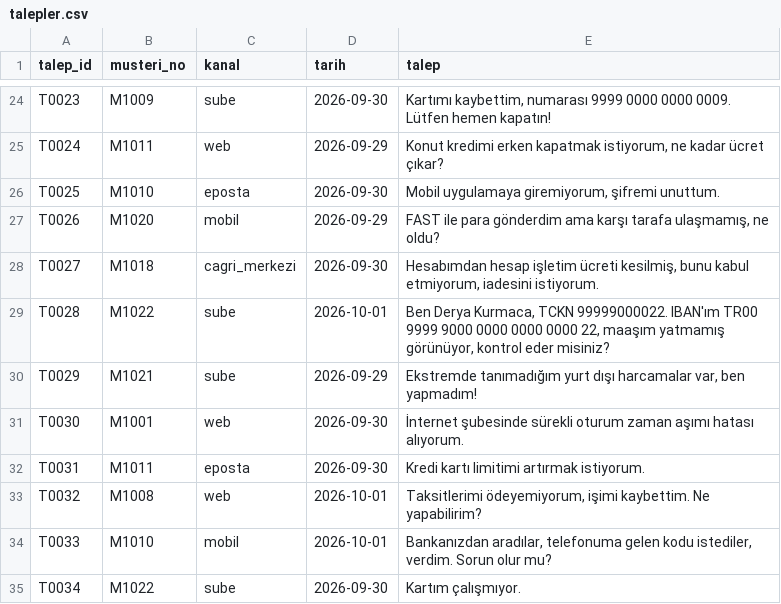
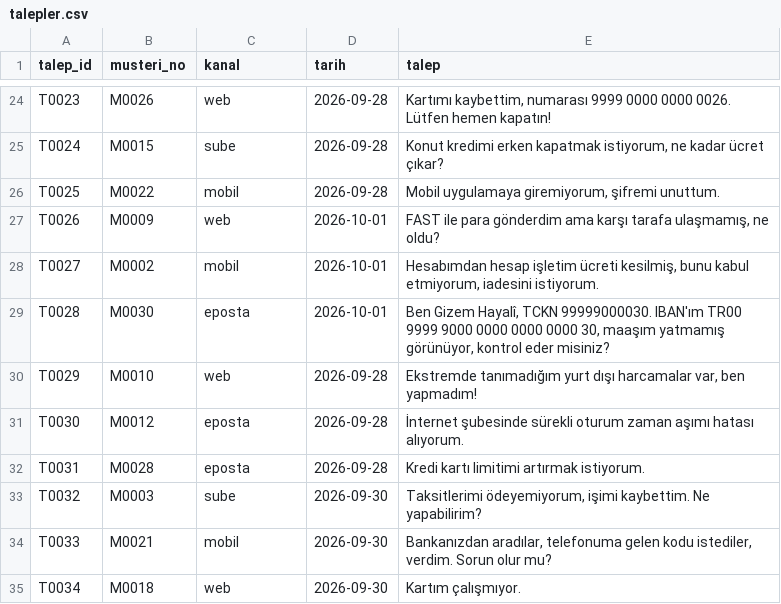
Before and after one commit to YaseminOran/agentic_edu, a CSV file: data/talepler.csv, drawn as a sheet; only a part is shown, gaps mark what is left out; the diff covers the shown part only; the diff names each change by its address in the sheet, - before the commit and + after, or states it on an @@ line.

```diff
--- a/data/talepler.csv
+++ b/data/talepler.csv
-B24 (musteri_no): M1009
+B24 (musteri_no): M0026
-C24 (kanal): sube
+C24 (kanal): web
-D24 (tarih): 2026-09-30
+D24 (tarih): 2026-09-28
-E24 (talep): …0000 0000 0009. Lütfen hemen…
+E24 (talep): …0000 0000 0026. Lütfen hemen…
-B25 (musteri_no): M1011
+B25 (musteri_no): M0015
-C25 (kanal): web
+C25 (kanal): sube
-D25 (tarih): 2026-09-29
+D25 (tarih): 2026-09-28
-B26 (musteri_no): M1010
+B26 (musteri_no): M0022
-C26 (kanal): eposta
+C26 (kanal): mobil
-D26 (tarih): 2026-09-30
+D26 (tarih): 2026-09-28
-B27 (musteri_no): M1020
+B27 (musteri_no): M0009
-C27 (kanal): mobil
+C27 (kanal): web
-D27 (tarih): 2026-09-29
+D27 (tarih): 2026-10-01
-B28 (musteri_no): M1018
+B28 (musteri_no): M0002
-C28 (kanal): cagri_merkezi
+C28 (kanal): mobil
-D28 (tarih): 2026-09-30
+D28 (tarih): 2026-10-01
-B29 (musteri_no): M1022
+B29 (musteri_no): M0030
-C29 (kanal): sube
+C29 (kanal): eposta
-E29 (talep): Ben Derya Kurmaca, TCKN 99999000022. IBAN'ım TR00 9999 9000 0000 0000 0000 22, maaşım yatmamış…
+E29 (talep): Ben Gizem Hayalî, TCKN 99999000030. IBAN'ım TR00 9999 9000 0000 0000 0000 30, maaşım yatmamış…
-B30 (musteri_no): M1021
+B30 (musteri_no): M0010
-C30 (kanal): sube
+C30 (kanal): web
-D30 (tarih): 2026-09-29
+D30 (tarih): 2026-09-28
-B31 (musteri_no): M1001
+B31 (musteri_no): M0012
-C31 (kanal): web
+C31 (kanal): eposta
-D31:D32 (tarih): 2026-09-30
+D31:D32 (tarih): 2026-09-28
-B32 (musteri_no): M1011
+B32 (musteri_no): M0028
-B33 (musteri_no): M1008
+B33 (musteri_no): M0003
-C33 (kanal): web
+C33 (kanal): sube
-D33:D34 (tarih): 2026-10-01
+D33:D34 (tarih): 2026-09-30
-B34 (musteri_no): M1010
+B34 (musteri_no): M0021
-B35 (musteri_no): M1022
+B35 (musteri_no): M0018
-C35 (kanal): sube
+C35 (kanal): web
```
Also changed, not shown: 82 edited cells elsewhere in this file, eval/ortak_set.csv, eval/test_seti.csv, 46 other files.
